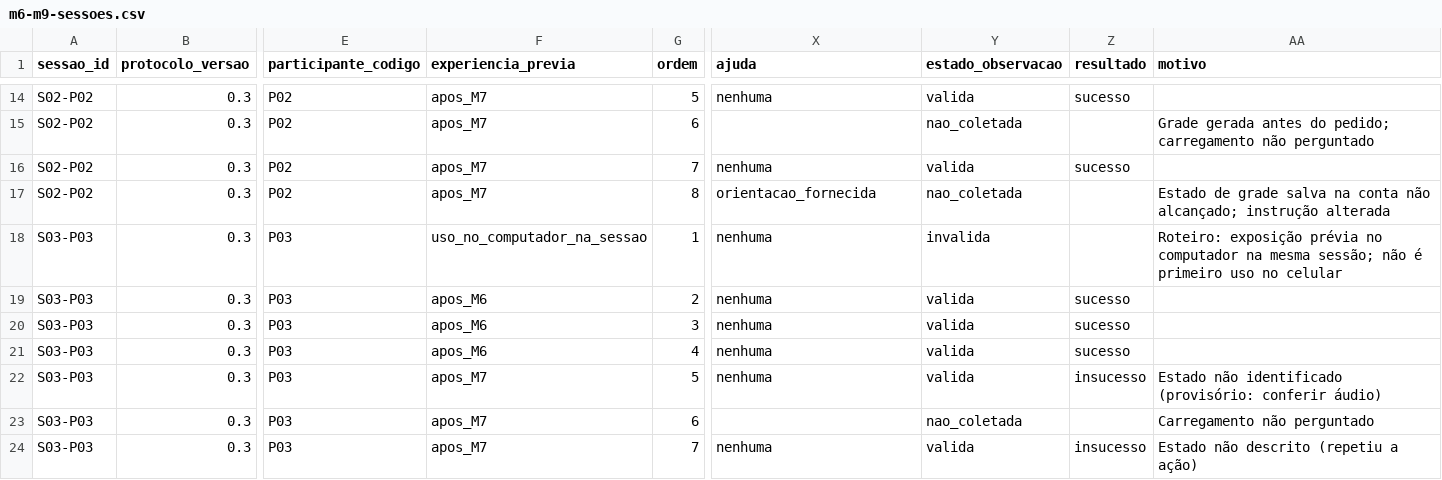
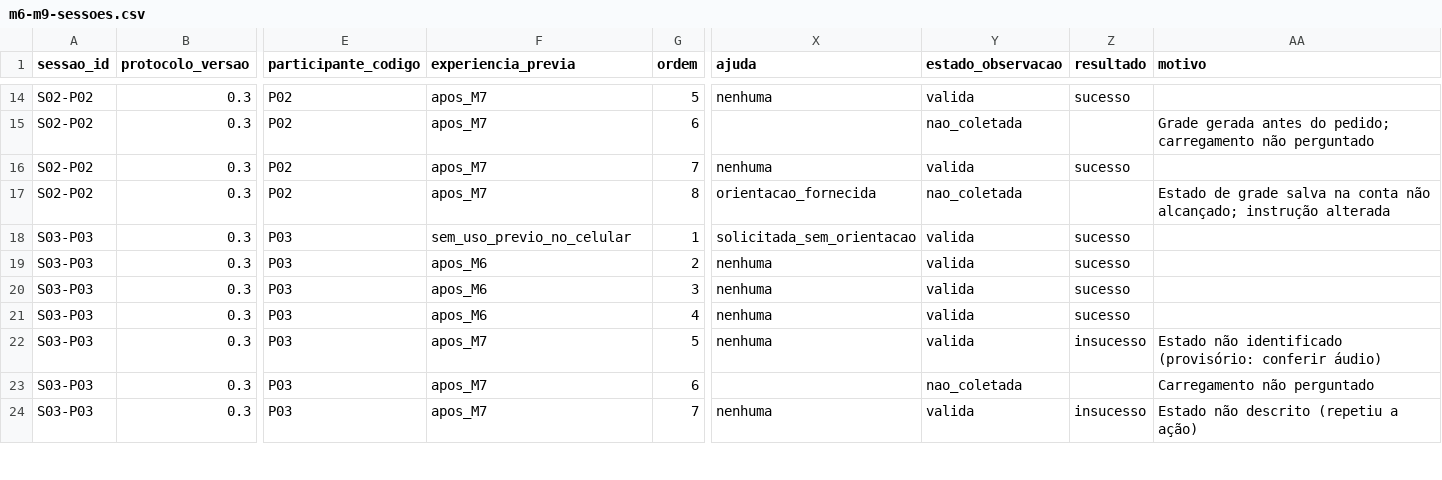
Before and after one commit to FCTE-Qualidade-de-Software-1/2026-2_T02_ELIZABETH_FRIEDMAN, a CSV file: docs/avaliacao/dados/g3/m6-m9-sessoes.csv, drawn as a sheet; only a part is shown, gaps mark what is left out; the diff names each change by its address in the sheet, - before the commit and + after, or states it on an @@ line.

Commit message:
docs(fase-4): conta a M6 de P03 pelo que ocorreu no celular

```diff
--- a/docs/avaliacao/dados/g3/m6-m9-sessoes.csv
+++ b/docs/avaliacao/dados/g3/m6-m9-sessoes.csv
-F18 (experiencia_previa): uso_no_computador_na_sessao
+F18 (experiencia_previa): sem_uso_previo_no_celular
-X18 (ajuda): nenhuma
+X18 (ajuda): solicitada_sem_orientacao
-Y18 (estado_observacao): invalida
+Y18 (estado_observacao): valida
-Z18 (resultado): (empty)
+Z18 (resultado): sucesso
-AA18 (motivo): Roteiro: exposição prévia no computador na mesma sessão; não é primeiro uso no celular
+AA18 (motivo): (empty)
```
Also changed, not shown: docs/avaliacao/dados/g3/m6-m9-resultados.csv, 1 other file.
